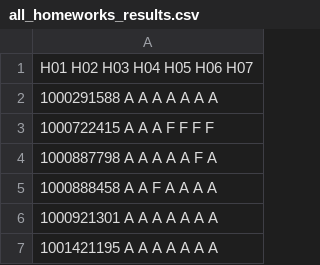
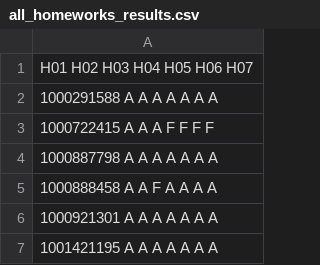
Before and after one commit to mhemmg/ComputationalNumericalMethods, a CSV file: students/submissions/all_homeworks_results.csv, drawn as a sheet; only a part is shown.

```diff
--- a/students/submissions/all_homeworks_results.csv
+++ b/students/submissions/all_homeworks_results.csv
@@ -3,3 +3,3 @@
 1000722415   A   A   A   F   F   F   F
-1000887798   A   A   A   A   A   F   A
+1000887798   A   A   A   A   A   A   A
 1000888458   A   A   F   A   A   A   A
```
Also changed, not shown: 3 other files.
